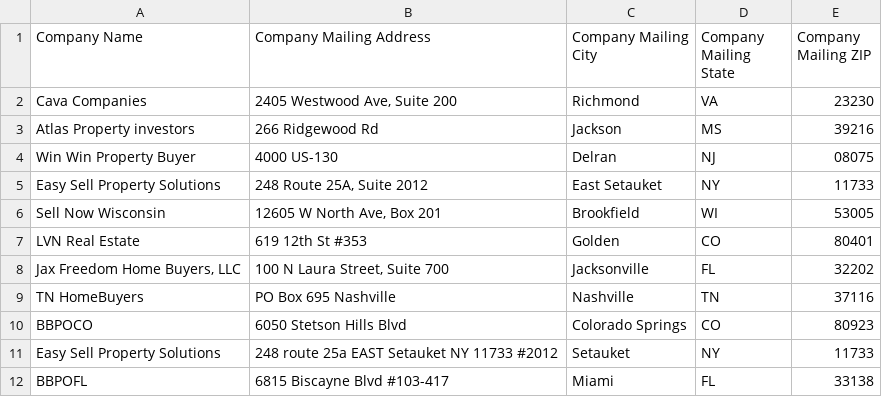
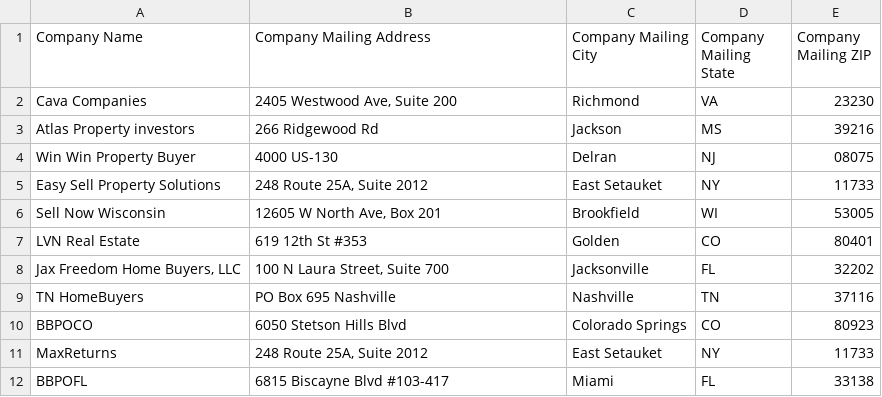
Before and after one commit to ignacioaraya1995/direct_mail_V2, a CSV file: input/template_data - clients_address.csv, drawn as a sheet.

```diff
--- a/input/template_data - clients_address.csv
+++ b/input/template_data - clients_address.csv
@@ -10,3 +10,3 @@ TN HomeBuyers,PO Box 695 Nashville,Nashville,TN,37116
 BBPOCO,6050 Stetson Hills Blvd,Colorado Springs,CO,80923
-Easy Sell Property Solutions,248 route 25a EAST Setauket NY 11733 #2012,Setauket,NY,11733
+MaxReturns,"248 Route 25A, Suite 2012",East Setauket,NY,11733
 BBPOFL,6815 Biscayne Blvd #103-417,Miami,FL,33138
```
Also changed, not shown: input/template_data - clients_bg_img.csv, input/template_data - clients_data.csv, 14 other files.
